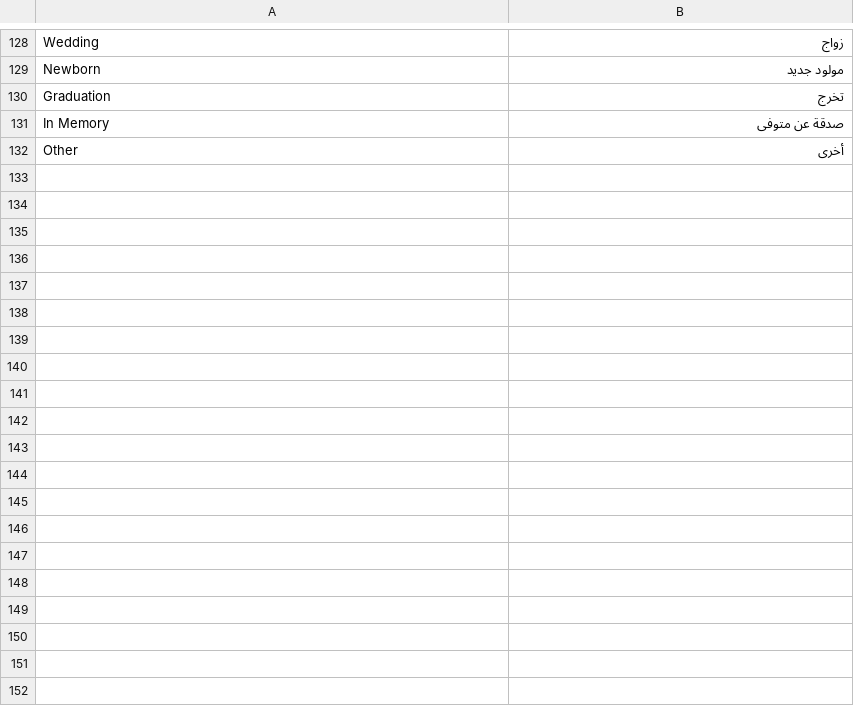
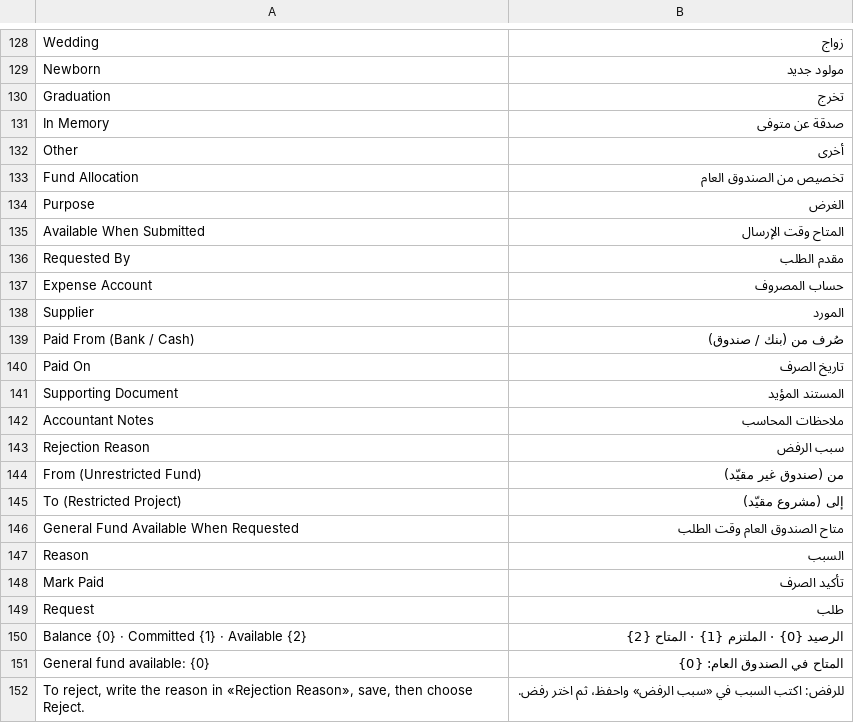
Before and after one commit to hiiffaa1243-tech/ataa-hub, a CSV file: ataa_hub/translations/ar.csv, drawn as a sheet; only a part is shown, gaps mark what is left out.

Commit message:
M4: Arabic explainer and translations

```diff
--- a/ataa_hub/translations/ar.csv
+++ b/ataa_hub/translations/ar.csv
@@ -132 +132,21 @@
 "Other","أخرى"
+"Fund Allocation","تخصيص من الصندوق العام"
+"Purpose","الغرض"
+"Available When Submitted","المتاح وقت الإرسال"
+"Requested By","مقدم الطلب"
+"Expense Account","حساب المصروف"
+"Supplier","المورد"
+"Paid From (Bank / Cash)","صُرف من (بنك / صندوق)"
+"Paid On","تاريخ الصرف"
+"Supporting Document","المستند المؤيد"
+"Accountant Notes","ملاحظات المحاسب"
+"Rejection Reason","سبب الرفض"
+"From (Unrestricted Fund)","من (صندوق غير مقيّد)"
+"To (Restricted Project)","إلى (مشروع مقيّد)"
+"General Fund Available When Requested","متاح الصندوق العام وقت الطلب"
+"Reason","السبب"
+"Mark Paid","تأكيد الصرف"
+"Request","طلب"
+"Balance {0} · Committed {1} · Available {2}","الرصيد {0} · الملتزم {1} · المتاح {2}"
+"General fund available: {0}","المتاح في الصندوق العام: {0}"
+"To reject, write the reason in «Rejection Reason», save, then choose Reject.","للرفض: اكتب السبب في «سبب الرفض» واحفظ، ثم اختر رفض."
```
Also changed, not shown: 1 other file.
